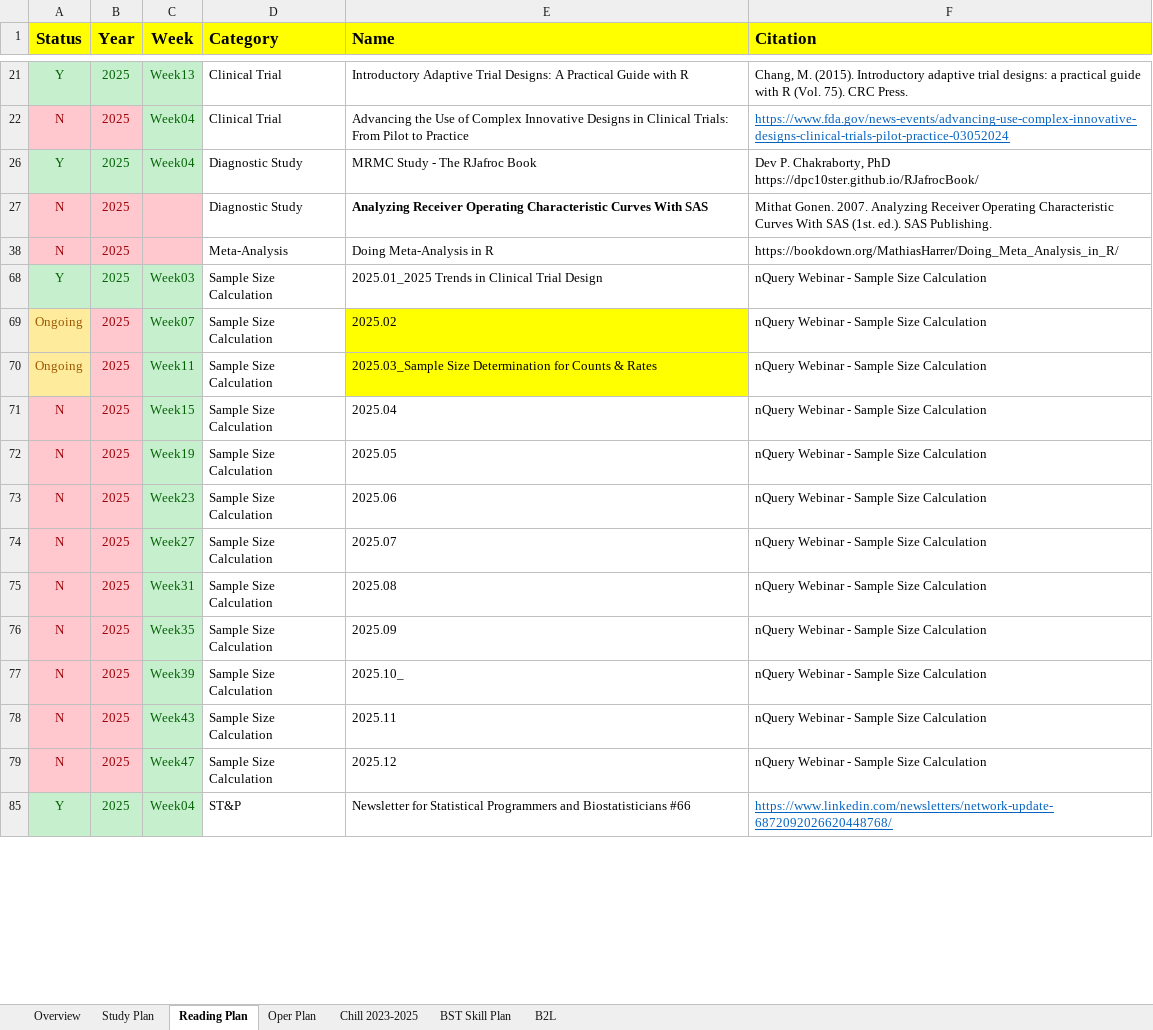
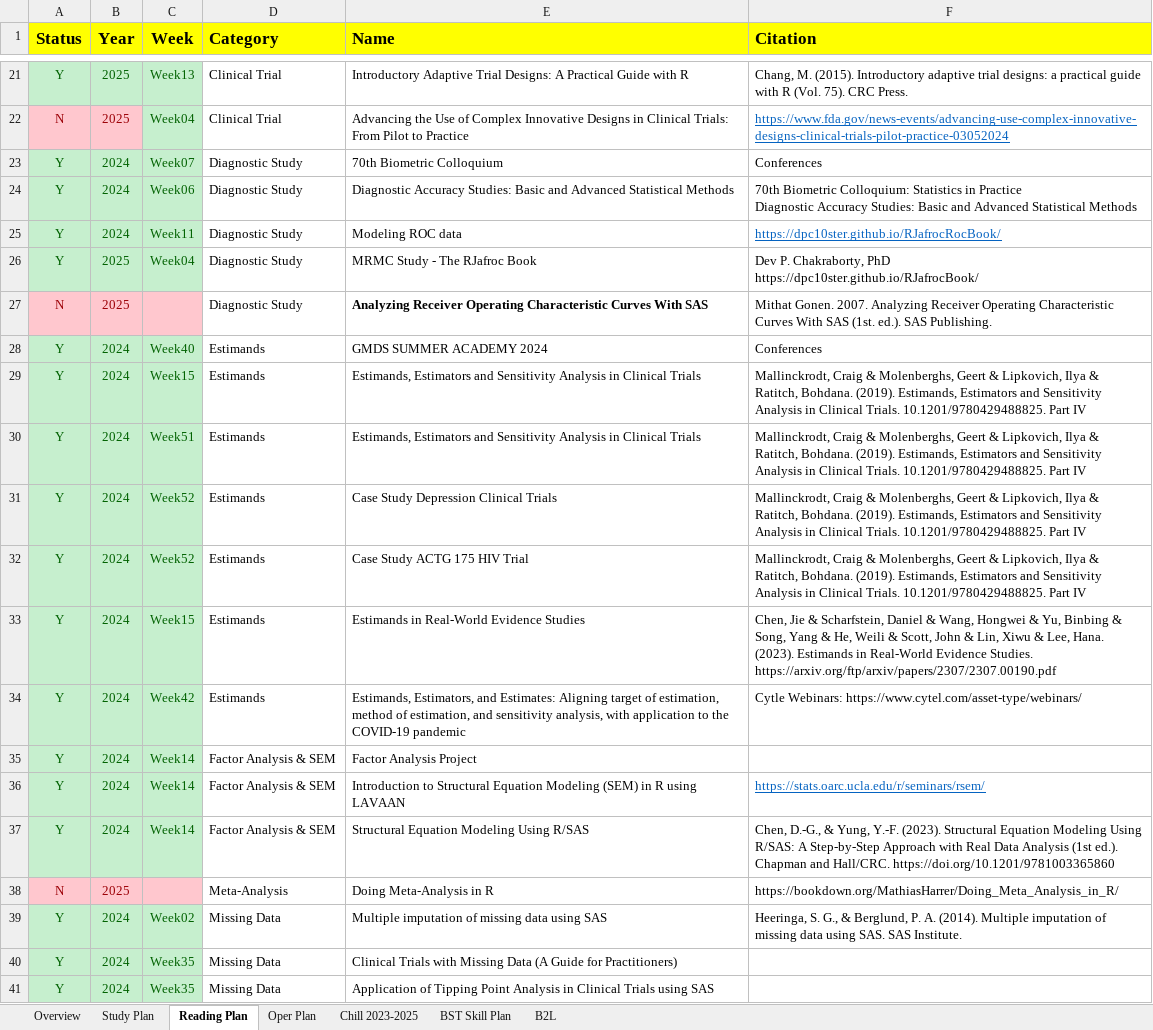
Before and after one commit to Zehuibai/Zehuibai.github.io, an Excel workbook: 01_ClinicalTrials/ClinicalTrial.xlsx, sheet Reading Plan, drawn as a sheet; only a part is shown, gaps mark what is left out; the shorter side is filled out with more unchanged rows; values as stored, in another font and other column widths than the file's, no borders; ↵ is a line break in a cell; the diff covers the shown part only; the diff names each change by its address in the sheet, - before the commit and + after, or states it on an @@ line.

```diff
--- a/01_ClinicalTrials/ClinicalTrial.xlsx (sheet Reading Plan)
+++ b/01_ClinicalTrials/ClinicalTrial.xlsx (sheet Reading Plan)
@@ row 23 unhidden: Y | 2024 | Week07 | Diagnostic Study | 70th Biometric Colloquium | Conferences @@
@@ row 24 unhidden: Y | 2024 | Week06 | Diagnostic Study | Diagnostic Accuracy Studies: Basic and Advanced Statistical Methods | 70th Biometric Colloquium: Statistics in Practice ↵ Diagnostic Accuracy Studies: Basic and Advanced Statistical Methods @@
@@ row 25 unhidden: Y | 2024 | Week11 | Diagnostic Study | Modeling ROC data | https://dpc10ster.github.io/RJafrocRocBook/ @@
@@ row 28 unhidden: Y | 2024 | Week40 | Estimands | GMDS SUMMER ACADEMY 2024 | Conferences @@
@@ row 29 unhidden: Y | 2024 | Week15 | Estimands | Estimands, Estimators and Sensitivity Analysis in Clinical Trials | Mallinckrodt, Craig & Molenberghs, Geert & Lipkovich, Ilya & Ratitch, Bohdana. (2019). Estimands, Estimators and Sensitivity Analysis in Clinical Trials. 10.1201/9780429488825. Part IV @@
@@ row 30 unhidden: Y | 2024 | Week51 | Estimands | Estimands, Estimators and Sensitivity Analysis in Clinical Trials | Mallinckrodt, Craig & Molenberghs, Geert & Lipkovich, Ilya & Ratitch, Bohdana. (2019). Estimands, Estimators and Sensitivity Analysis in Clinical Trials. 10.1201/9780429488825. Part IV @@
@@ row 31 unhidden: Y | 2024 | Week52 | Estimands | Case Study Depression Clinical Trials | Mallinckrodt, Craig & Molenberghs, Geert & Lipkovich, Ilya & Ratitch, Bohdana. (2019). Estimands, Estimators and Sensitivity Analysis in Clinical Trials. 10.1201/9780429488825. Part IV @@
@@ row 32 unhidden: Y | 2024 | Week52 | Estimands | Case Study ACTG 175 HIV Trial | Mallinckrodt, Craig & Molenberghs, Geert & Lipkovich, Ilya & Ratitch, Bohdana. (2019). Estimands, Estimators and Sensitivity Analysis in Clinical Trials. 10.1201/9780429488825. Part IV @@
@@ row 33 unhidden: Y | 2024 | Week15 | Estimands | Estimands in Real-World Evidence Studies | Chen, Jie & Scharfstein, Daniel & Wang, Hongwei & Yu, Binbing & Song, Yang & He, Weili & Scott, John & Lin, Xiwu & Lee, Hana. (2023). Estimands in Real-World Evidence Studies. ↵ https://arxiv.org/ftp/arxiv/papers/2307/2307.00190.pdf @@
@@ row 34 unhidden: Y | 2024 | Week42 | Estimands | Estimands, Estimators, and Estimates: Aligning target of estimation, method of estimation, and sensitivity analysis, with application to the COVID-19 pandemic | Cytle Webinars: https://www.cytel.com/asset-type/webinars/ @@
@@ row 35 unhidden: Y | 2024 | Week14 | Factor Analysis & SEM | Factor Analysis Project @@
@@ row 36 unhidden: Y | 2024 | Week14 | Factor Analysis & SEM | Introduction to Structural Equation Modeling (SEM) in R using LAVAAN | https://stats.oarc.ucla.edu/r/seminars/rsem/ @@
@@ row 37 unhidden: Y | 2024 | Week14 | Factor Analysis & SEM | Structural Equation Modeling Using R/SAS | Chen, D.-G., & Yung, Y.-F. (2023). Structural Equation Modeling Using R/SAS: A Step-by-Step Approach with Real Data Analysis (1st ed.). Chapman and Hall/CRC. https://doi.org/10.1201/9781003365860 @@
@@ row 39 unhidden: Y | 2024 | Week02 | Missing Data | Multiple imputation of missing data using SAS | Heeringa, S. G., & Berglund, P. A. (2014). Multiple imputation of missing data using SAS. SAS Institute. @@
@@ row 40 unhidden: Y | 2024 | Week35 | Missing Data | Clinical Trials with Missing Data (A Guide for Practitioners) @@
@@ row 41 unhidden: Y | 2024 | Week35 | Missing Data | Application of Tipping Point Analysis in Clinical Trials using SAS @@
```
Also changed, not shown: 18 added rows and 99 hidden or unhidden rows elsewhere in this sheet, sheet Overview, hidden cells, 1 other file.
